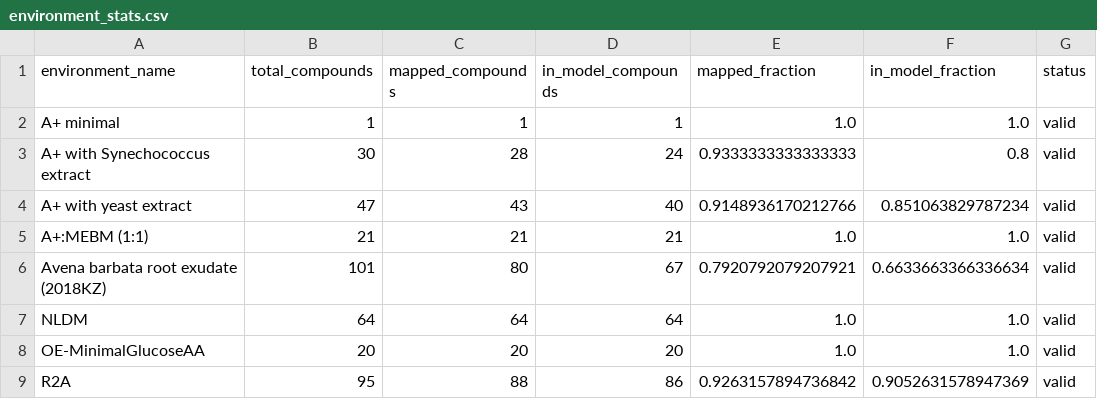
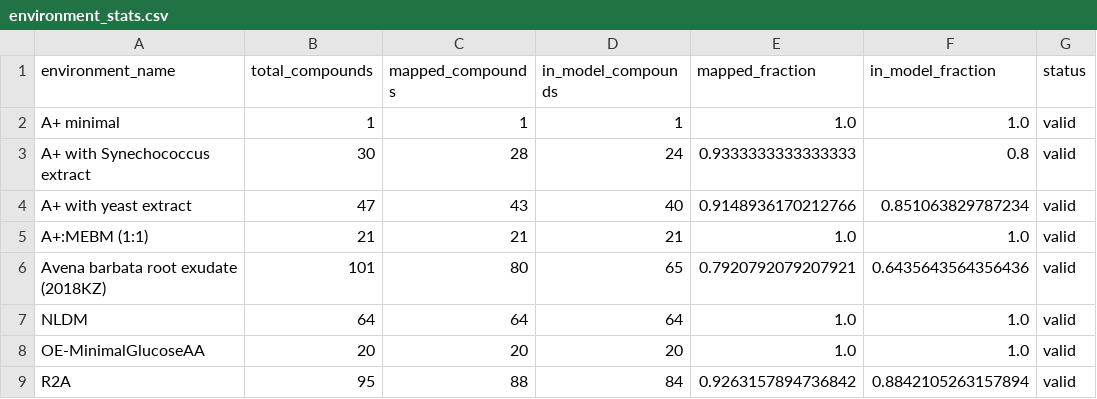
Before and after one commit to northenlab/webofmicrobes, a CSV file: wom/processed_data/environment_stats.csv, drawn as a sheet.

Commit message:
added stats to gut microbes

```diff
--- a/wom/processed_data/environment_stats.csv
+++ b/wom/processed_data/environment_stats.csv
@@ -5,5 +5,5 @@ A+ with yeast extract,47,43,40,0.9148936170212766,0.851063829787234,valid
 A+:MEBM (1:1),21,21,21,1.0,1.0,valid
-Avena barbata root exudate (2018KZ),101,80,67,0.7920792079207921,0.6633663366336634,valid
+Avena barbata root exudate (2018KZ),101,80,65,0.7920792079207921,0.6435643564356436,valid
 NLDM,64,64,64,1.0,1.0,valid
 OE-MinimalGlucoseAA,20,20,20,1.0,1.0,valid
-R2A,95,88,86,0.9263157894736842,0.9052631578947369,valid
+R2A,95,88,84,0.9263157894736842,0.8842105263157894,valid
```
Also changed, not shown: 33 other files.
